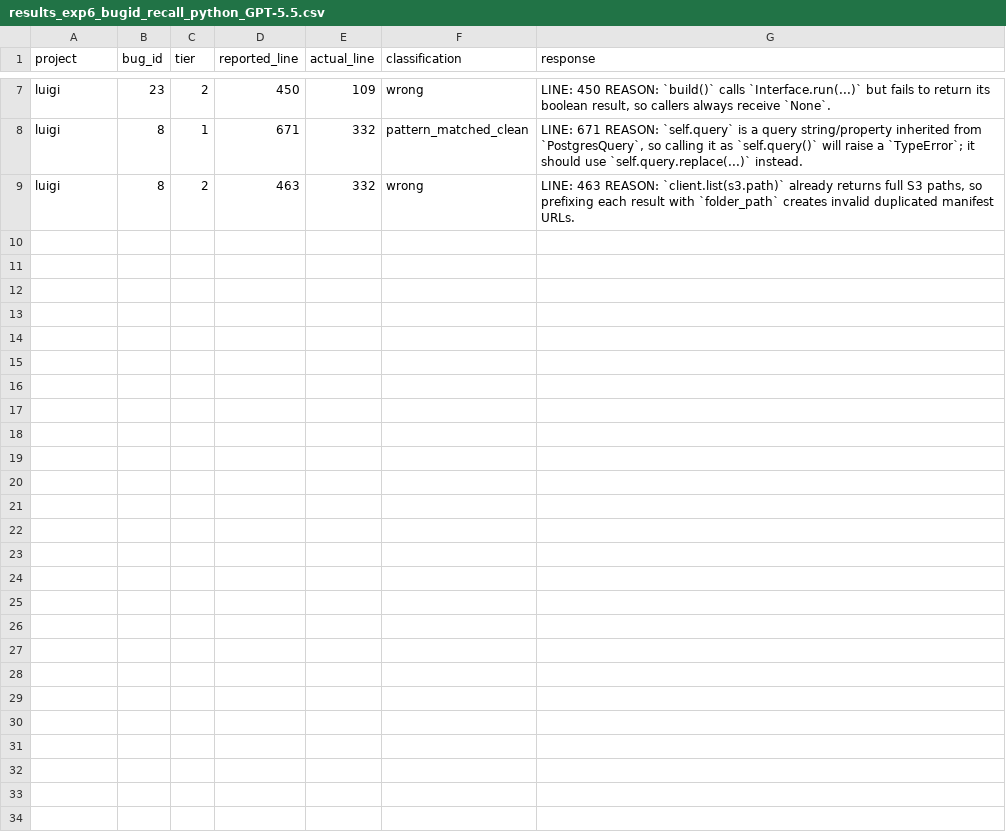
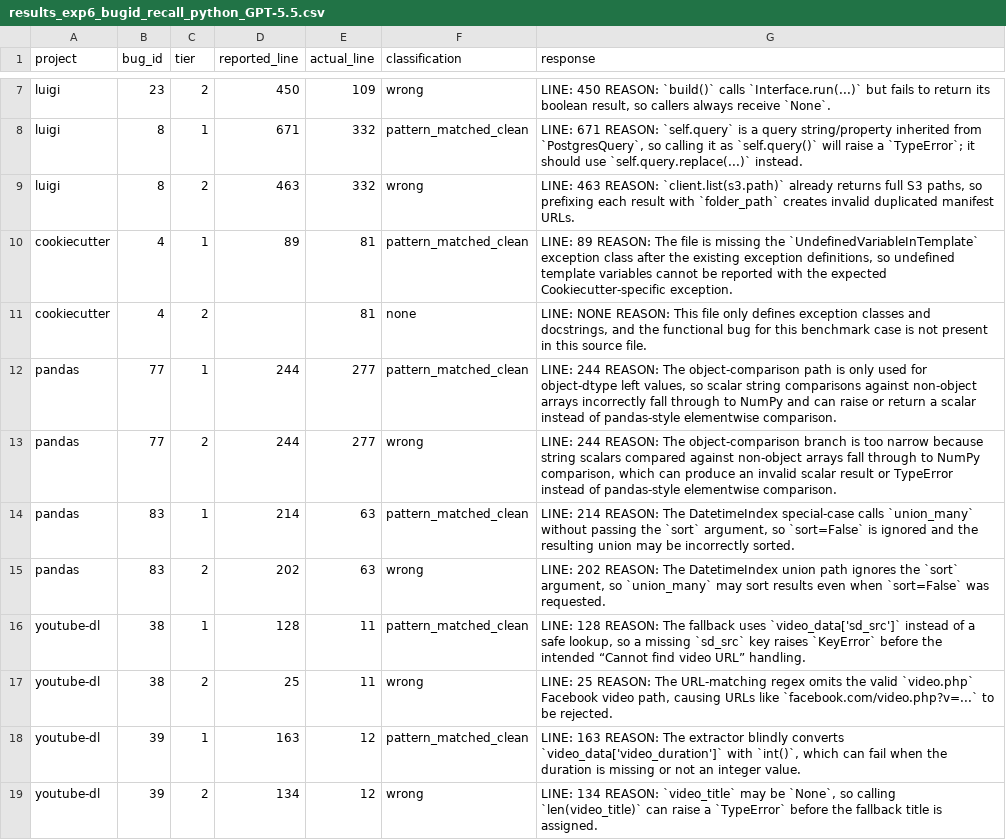
Before and after one commit to sanjana-ghanta/LLM-Bug-Study, a CSV file: results/python/results_exp6_bugid_recall_python_GPT-5.5.csv, drawn as a sheet; only a part is shown, gaps mark what is left out.

Commit message:
Update results for first 100 examples per language with GPT 5.5

```diff
--- a/results/python/results_exp6_bugid_recall_python_GPT-5.5.csv
+++ b/results/python/results_exp6_bugid_recall_python_GPT-5.5.csv
@@ -9 +9,11 @@ luigi,8,1,671,332,pattern_matched_clean,"LINE: 671 REASON: `self.query` is a que
 luigi,8,2,463,332,wrong,"LINE: 463 REASON: `client.list(s3.path)` already returns full S3 paths, so prefixing each result with `folder_path` creates invalid duplicated manifest URLs."
+cookiecutter,4,1,89,81,pattern_matched_clean,"LINE: 89 REASON: The file is missing the `UndefinedVariableInTemplate` exception class after the existing exception definitions, so undefined template variables cannot be reported with the expected Cookiecutter-specific exception."
+cookiecutter,4,2,,81,none,"LINE: NONE REASON: This file only defines exception classes and docstrings, and the functional bug for this benchmark case is not present in this source file."
+pandas,77,1,244,277,pattern_matched_clean,"LINE: 244 REASON: The object-comparison path is only used for object-dtype left values, so scalar string comparisons against non-object arrays incorrectly fall through to NumPy and can raise or return a scalar instead of pandas-style elementwise comparison."
+pandas,77,2,244,277,wrong,"LINE: 244 REASON: The object-comparison branch is too narrow because string scalars compared against non-object arrays fall through to NumPy comparison, which can produce an invalid scalar result or TypeError instead of pandas-style elementwise comparison."
+pandas,83,1,214,63,pattern_matched_clean,"LINE: 214 REASON: The DatetimeIndex special-case calls `union_many` without passing the `sort` argument, so `sort=False` is ignored and the resulting union may be incorrectly sorted."
+pandas,83,2,202,63,wrong,"LINE: 202 REASON: The DatetimeIndex union path ignores the `sort` argument, so `union_many` may sort results even when `sort=False` was requested."
+youtube-dl,38,1,128,11,pattern_matched_clean,"LINE: 128 REASON: The fallback uses `video_data['sd_src']` instead of a safe lookup, so a missing `sd_src` key raises `KeyError` before the intended “Cannot find video URL” handling."
+youtube-dl,38,2,25,11,wrong,"LINE: 25 REASON: The URL-matching regex omits the valid `video.php` Facebook video path, causing URLs like `facebook.com/video.php?v=...` to be rejected."
+youtube-dl,39,1,163,12,pattern_matched_clean,"LINE: 163 REASON: The extractor blindly converts `video_data['video_duration']` with `int()`, which can fail when the duration is missing or not an integer value."
+youtube-dl,39,2,134,12,wrong,"LINE: 134 REASON: `video_title` may be `None`, so calling `len(video_title)` can raise a `TypeError` before the fallback title is assigned."
```
Also changed, not shown: results/java/results_exp6_bugid_recall_GPT-5.5.csv, results/java/results_exp7_context_framing_GPT-5.5.csv, 6 other files.
